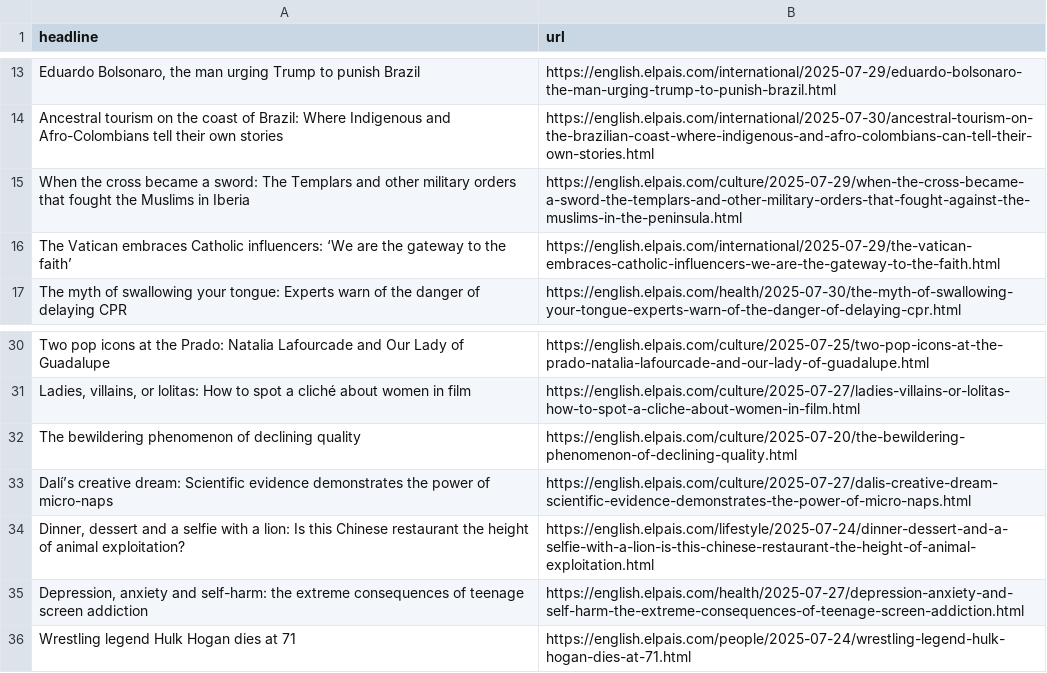
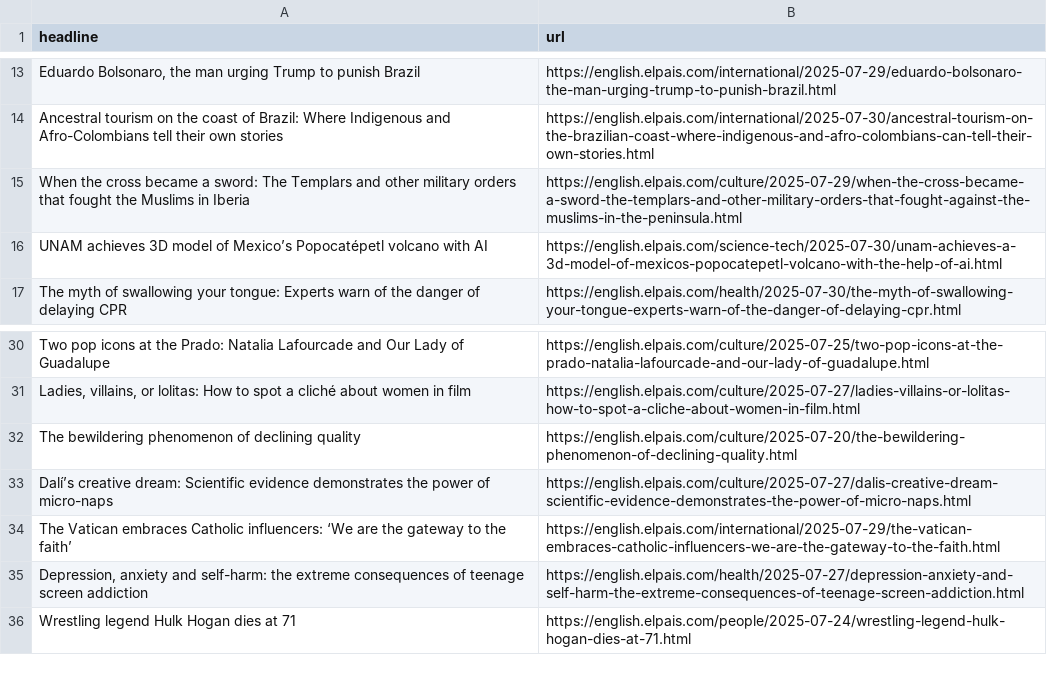
Before and after one commit to sa3991/el-pais-autoscraper, a CSV file: headlines.csv, drawn as a sheet; only a part is shown, gaps mark what is left out; removed rows and columns are numbered as before the commit, all else as after; the diff names each change by its address in the sheet, - before the commit and + after, or states it on an @@ line.

```diff
--- a/headlines.csv
+++ b/headlines.csv
+row 16: UNAM achieves 3D model of Mexico’s Popocatépetl volcano with AI | https://english.elpais.com/science-tech/2025-07-30/unam-achieves-a-3d-model-of-mexicos-popocatepetl-volcano-with-the-help-of-ai.html
-row 34: Dinner, dessert and a selfie with a lion: Is this Chinese restaurant the height of animal exploitation? | https://english.elpais.com/lifestyle/2025-07-24/dinner-dessert-and-a-selfie-with-a-lion-is-this-chinese-restaurant-the-height-of-animal-exploitation.html
@@ row 16 moved to row 34: The Vatican embraces Catholic influencer… @@
```
